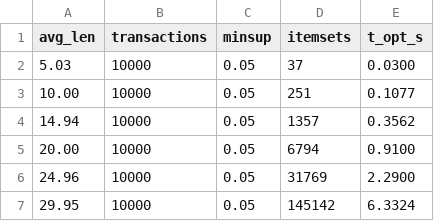
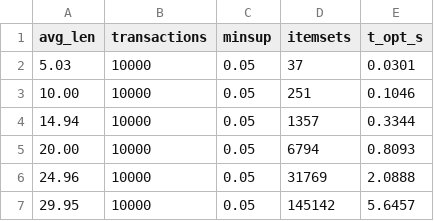
Before and after one commit to KhoaTranFitus/Frequent_Itemset, a CSV file: data/output/exp/txlen.csv, drawn as a sheet.

```diff
--- a/data/output/exp/txlen.csv
+++ b/data/output/exp/txlen.csv
@@ -1,7 +1,7 @@
 avg_len,transactions,minsup,itemsets,t_opt_s
-5.03,10000,0.05,37,0.0300
-10.00,10000,0.05,251,0.1077
-14.94,10000,0.05,1357,0.3562
-20.00,10000,0.05,6794,0.9100
-24.96,10000,0.05,31769,2.2900
-29.95,10000,0.05,145142,6.3324
+5.03,10000,0.05,37,0.0301
+10.00,10000,0.05,251,0.1046
+14.94,10000,0.05,1357,0.3344
+20.00,10000,0.05,6794,0.8093
+24.96,10000,0.05,31769,2.0888
+29.95,10000,0.05,145142,5.6457
```
Also changed, not shown: data/output/exp/runtime.csv, data/output/exp/scalability.csv, 12 other files.
